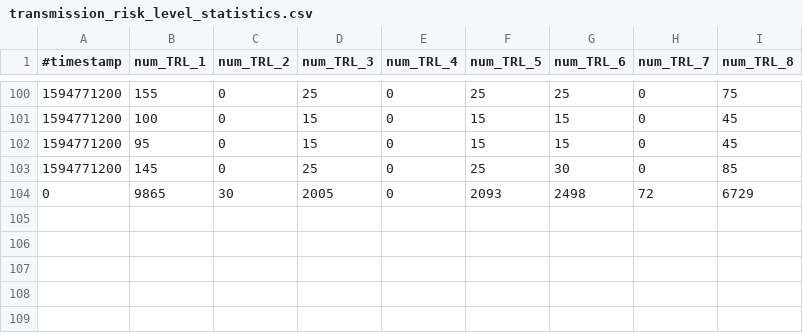
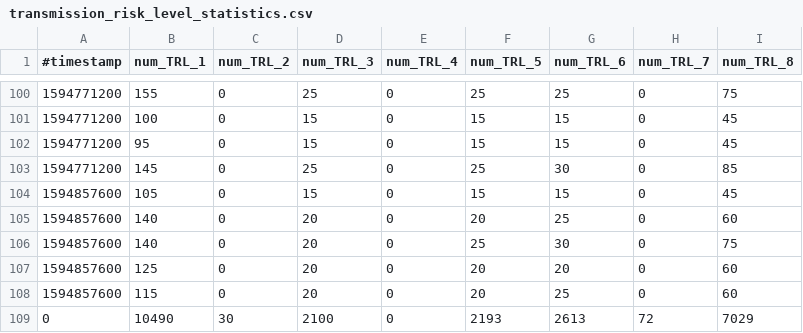
Before and after one commit to micb25/dka, a CSV file: data_CWA/transmission_risk_level_statistics.csv, drawn as a sheet; only a part is shown, gaps mark what is left out.

Commit message:
updated data (2020-07-16)

```diff
--- a/data_CWA/transmission_risk_level_statistics.csv
+++ b/data_CWA/transmission_risk_level_statistics.csv
@@ -103,2 +103,7 @@
 1594771200,145,0,25,0,25,30,0,85
-         0,9865,30,2005,0,2093,2498,72,6729
+1594857600,105,0,15,0,15,15,0,45
+1594857600,140,0,20,0,20,25,0,60
+1594857600,140,0,20,0,25,30,0,75
+1594857600,125,0,20,0,20,20,0,60
+1594857600,115,0,20,0,20,25,0,60
+         0,10490,30,2100,0,2193,2613,72,7029
```
Also changed, not shown: data_CWA/correlation_CWA_RKI.csv, data_CWA/cwa_padding_multiplier.csv, 35 other files.
